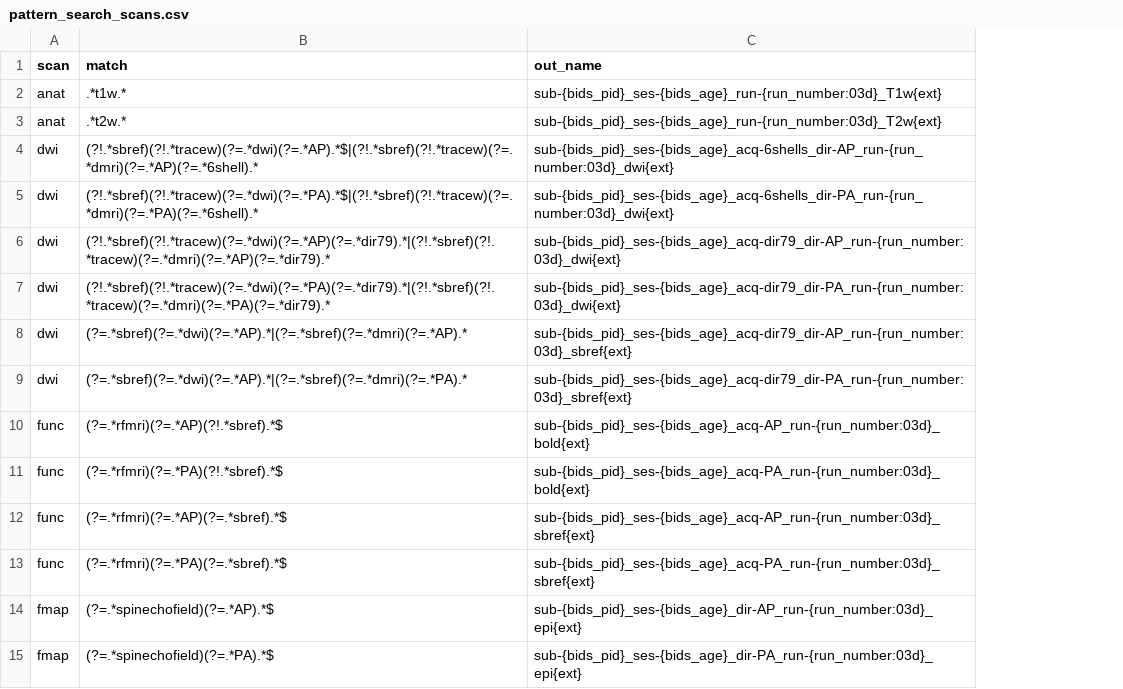
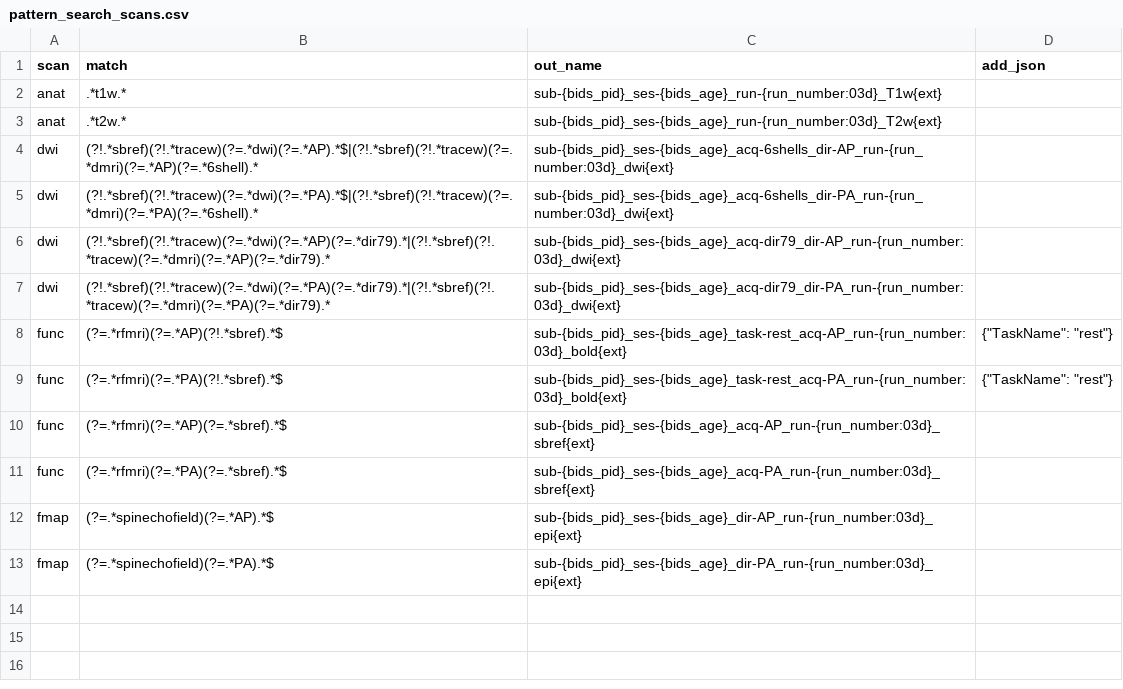
Before and after one commit to NIRALUser/dcm_to_bids, a CSV file: pattern_search_scans.csv, drawn as a sheet; removed rows and columns are numbered as before the commit, all else as after; the diff names each change by its address in the sheet, - before the commit and + after, or states it on an @@ line.

Commit message:
ENH: add info to json if needed
Useful to add field 'TaskName: Rest'

```diff
--- a/pattern_search_scans.csv
+++ b/pattern_search_scans.csv
+column D (add_json), rows 8-9: {"TaskName": "rest"} | {"TaskName": "rest"}
-row 8: dwi | (?=.*sbref)(?=.*dwi)(?=.*AP).*|(?=.*sbref)(?=.*dmri)(?=.*AP).* | sub-{bids_pid}_ses-{bids_age}_acq-dir79_dir-AP_run-{run_number:03d}_sbref{ext}
-row 9: dwi | (?=.*sbref)(?=.*dwi)(?=.*AP).*|(?=.*sbref)(?=.*dmri)(?=.*PA).* | sub-{bids_pid}_ses-{bids_age}_acq-dir79_dir-PA_run-{run_number:03d}_sbref{ext}
-C8 (out_name): sub-{bids_pid}_ses-{bids_age}_acq-AP_run-{run_number:03d}_bold{ext}
+C8 (out_name): sub-{bids_pid}_ses-{bids_age}_task-rest_acq-AP_run-{run_number:03d}_bold{ext}
-C9 (out_name): sub-{bids_pid}_ses-{bids_age}_acq-PA_run-{run_number:03d}_bold{ext}
+C9 (out_name): sub-{bids_pid}_ses-{bids_age}_task-rest_acq-PA_run-{run_number:03d}_bold{ext}
```
Also changed, not shown: 1 other file.
